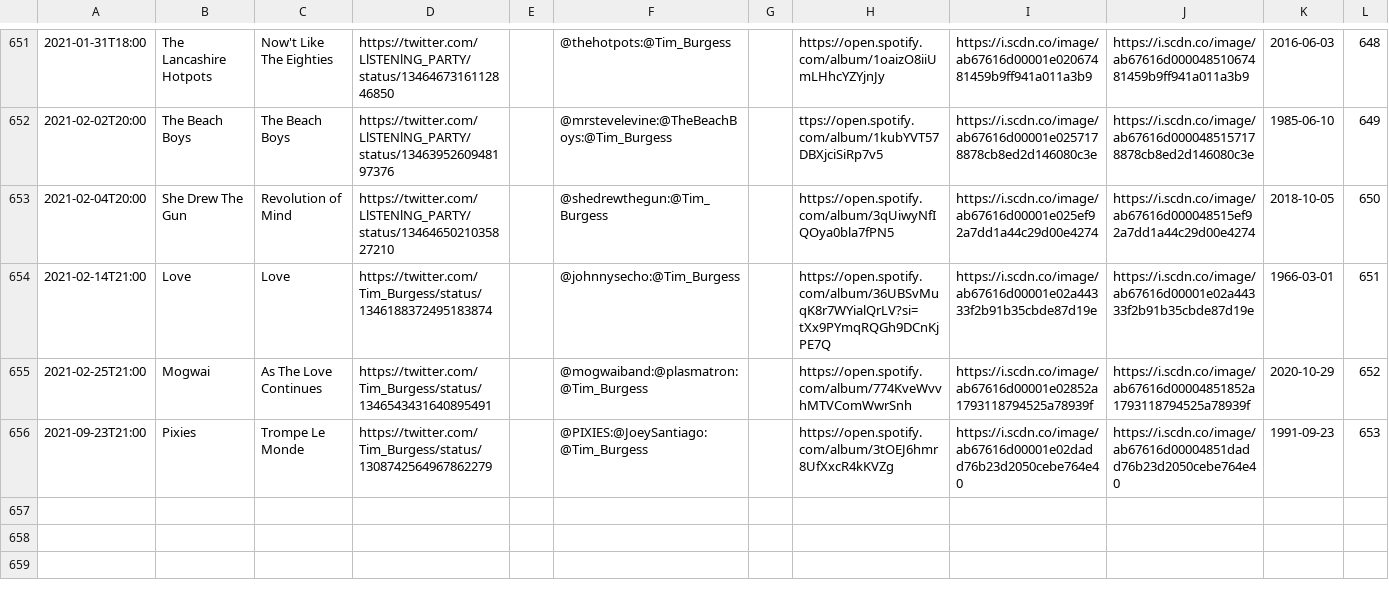
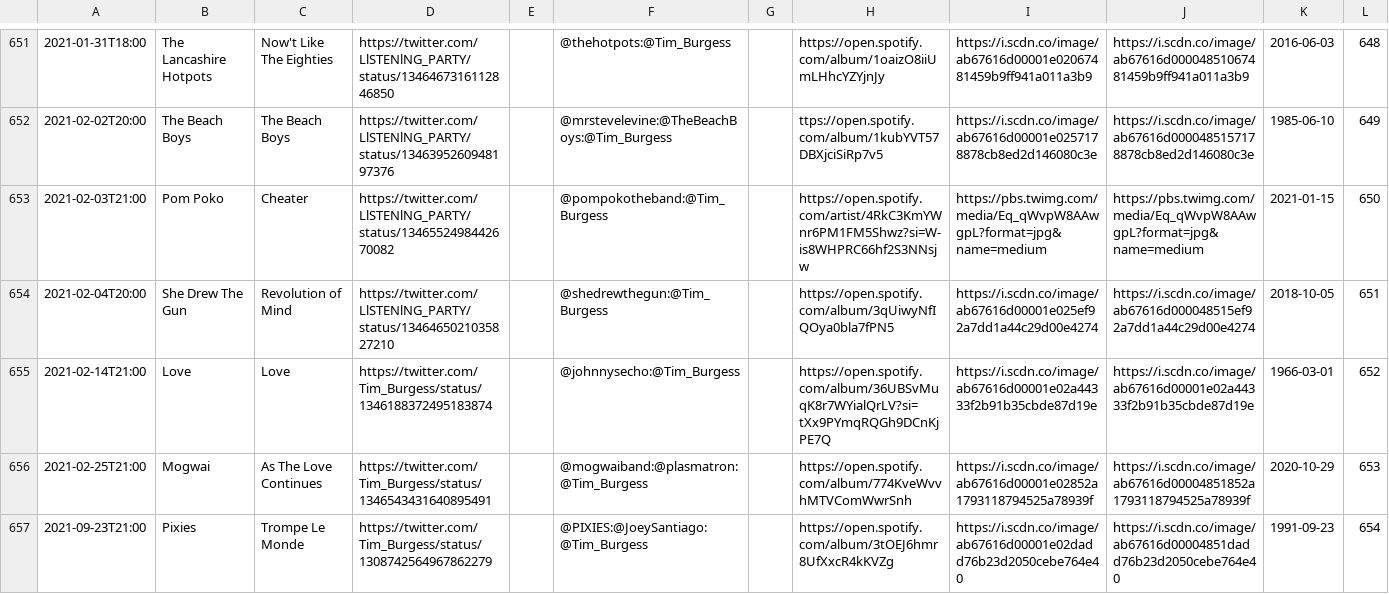
Before and after one commit to matbroughty/timstwitterlisteningparty, a CSV file: data/time-slot-data.csv, drawn as a sheet; only a part is shown, gaps mark what is left out.

Commit message:
added pom poko

```diff
--- a/data/time-slot-data.csv
+++ b/data/time-slot-data.csv
@@ -652,5 +652,6 @@
 "2021-02-02T20:00","The Beach Boys","The Beach Boys","https://twitter.com/LlSTENlNG_PARTY/status/1346395260948197376","","@mrstevelevine:@TheBeachBoys:@Tim_Burgess","","ttps://open.spotify.com/album/1kubYVT57DBXjciSiRp7v5","https://i.scdn.co/image/ab67616d00001e0257178878cb8ed2d146080c3e","https://i.scdn.co/image/ab67616d0000485157178878cb8ed2d146080c3e","1985-06-10","649"
-"2021-02-04T20:00","She Drew The Gun","Revolution of Mind","https://twitter.com/LlSTENlNG_PARTY/status/1346465021035827210","","@shedrewthegun:@Tim_Burgess","","https://open.spotify.com/album/3qUiwyNfIQOya0bla7fPN5","https://i.scdn.co/image/ab67616d00001e025ef92a7dd1a44c29d00e4274","https://i.scdn.co/image/ab67616d000048515ef92a7dd1a44c29d00e4274","2018-10-05","650"
-"2021-02-14T21:00","Love","Love","https://twitter.com/Tim_Burgess/status/1346188372495183874","","@johnnysecho:@Tim_Burgess","","https://open.spotify.com/album/36UBSvMuqK8r7WYialQrLV?si=tXx9PYmqRQGh9DCnKjPE7Q","https://i.scdn.co/image/ab67616d00001e02a44333f2b91b35cbde87d19e","https://i.scdn.co/image/ab67616d00001e02a44333f2b91b35cbde87d19e","1966-03-01","651"
-"2021-02-25T21:00","Mogwai","As The Love Continues","https://twitter.com/Tim_Burgess/status/1346543431640895491","","@mogwaiband:@plasmatron:@Tim_Burgess","","https://open.spotify.com/album/774KveWvvhMTVComWwrSnh","https://i.scdn.co/image/ab67616d00001e02852a1793118794525a78939f","https://i.scdn.co/image/ab67616d00004851852a1793118794525a78939f","2020-10-29","652"
-"2021-09-23T21:00","Pixies","Trompe Le Monde","https://twitter.com/Tim_Burgess/status/1308742564967862279","","@PIXIES:@JoeySantiago:@Tim_Burgess","","https://open.spotify.com/album/3tOEJ6hmr8UfXxcR4kKVZg","https://i.scdn.co/image/ab67616d00001e02dadd76b23d2050cebe764e40","https://i.scdn.co/image/ab67616d00004851dadd76b23d2050cebe764e40","1991-09-23","653"
+"2021-02-03T21:00","Pom Poko","Cheater","https://twitter.com/LlSTENlNG_PARTY/status/1346552498442670082","","@pompokotheband:@Tim_Burgess","","https://open.spotify.com/artist/4RkC3KmYWnr6PM1FM5Shwz?si=W-is8WHPRC66hf2S3NNsjw","https://pbs.twimg.com/media/Eq_qWvpW8AAwgpL?format=jpg&name=medium","https://pbs.twimg.com/media/Eq_qWvpW8AAwgpL?format=jpg&name=medium","2021-01-15","650"
+"2021-02-04T20:00","She Drew The Gun","Revolution of Mind","https://twitter.com/LlSTENlNG_PARTY/status/1346465021035827210","","@shedrewthegun:@Tim_Burgess","","https://open.spotify.com/album/3qUiwyNfIQOya0bla7fPN5","https://i.scdn.co/image/ab67616d00001e025ef92a7dd1a44c29d00e4274","https://i.scdn.co/image/ab67616d000048515ef92a7dd1a44c29d00e4274","2018-10-05","651"
+"2021-02-14T21:00","Love","Love","https://twitter.com/Tim_Burgess/status/1346188372495183874","","@johnnysecho:@Tim_Burgess","","https://open.spotify.com/album/36UBSvMuqK8r7WYialQrLV?si=tXx9PYmqRQGh9DCnKjPE7Q","https://i.scdn.co/image/ab67616d00001e02a44333f2b91b35cbde87d19e","https://i.scdn.co/image/ab67616d00001e02a44333f2b91b35cbde87d19e","1966-03-01","652"
+"2021-02-25T21:00","Mogwai","As The Love Continues","https://twitter.com/Tim_Burgess/status/1346543431640895491","","@mogwaiband:@plasmatron:@Tim_Burgess","","https://open.spotify.com/album/774KveWvvhMTVComWwrSnh","https://i.scdn.co/image/ab67616d00001e02852a1793118794525a78939f","https://i.scdn.co/image/ab67616d00004851852a1793118794525a78939f","2020-10-29","653"
+"2021-09-23T21:00","Pixies","Trompe Le Monde","https://twitter.com/Tim_Burgess/status/1308742564967862279","","@PIXIES:@JoeySantiago:@Tim_Burgess","","https://open.spotify.com/album/3tOEJ6hmr8UfXxcR4kKVZg","https://i.scdn.co/image/ab67616d00001e02dadd76b23d2050cebe764e40","https://i.scdn.co/image/ab67616d00004851dadd76b23d2050cebe764e40","1991-09-23","654"
```
Also changed, not shown: 3 other files.
